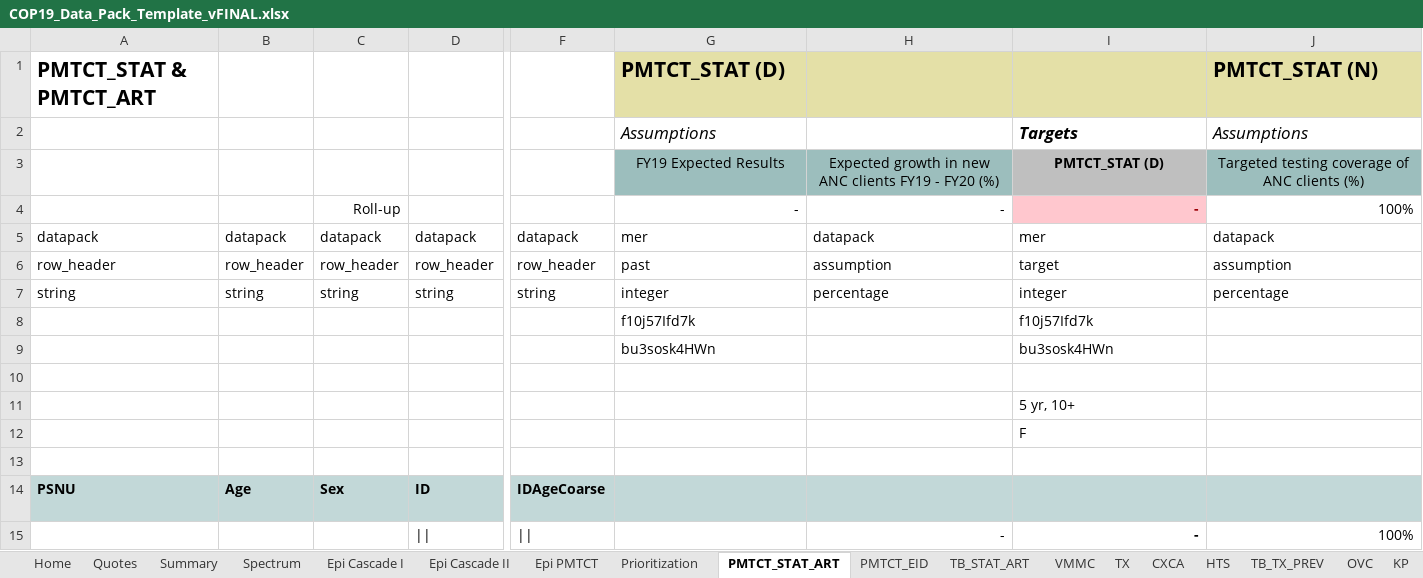
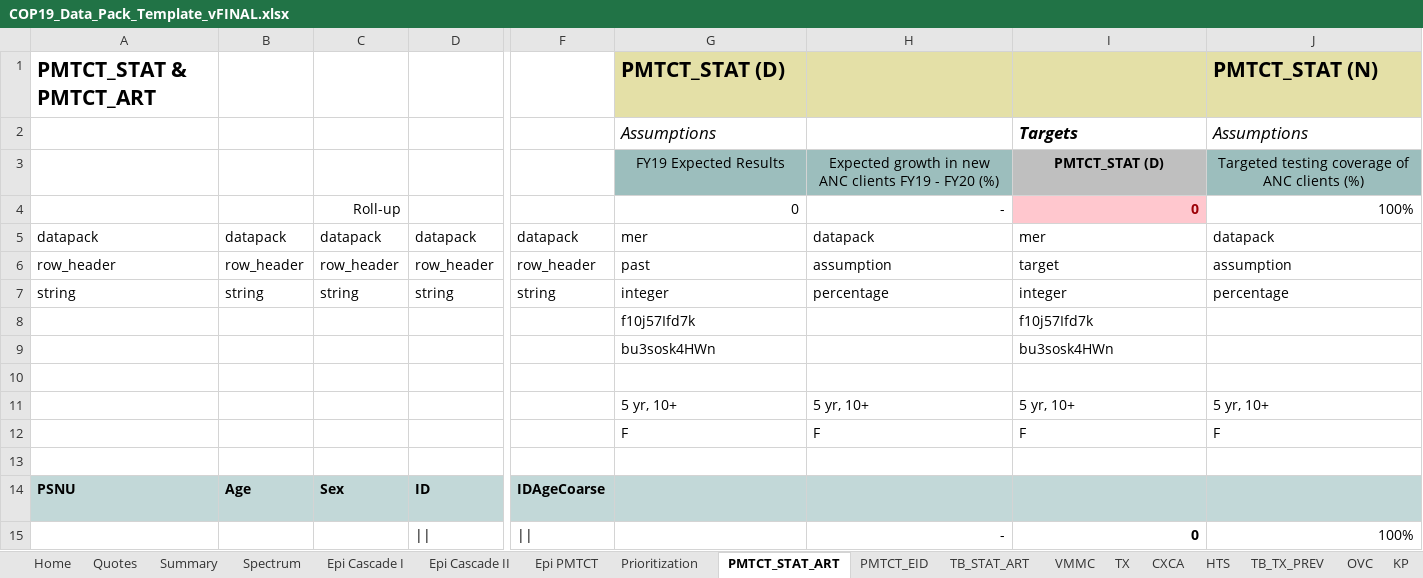
Before and after one commit to pepfar-datim/datapackr, an Excel workbook: data-raw/COP19_Data_Pack_Template_vFINAL.xlsx, sheet PMTCT_STAT_ART, drawn as a sheet; only a part is shown, gaps mark what is left out; values as stored, in another font and other column widths than the file's, no borders; conditional formats not drawn; removed rows and columns are numbered as before the commit, all else as after; rows hold the shown columns only; the diff names each change by its address in the sheet, - before the commit and + after, or states it on an @@ line.

```diff
--- a/data-raw/COP19_Data_Pack_Template_vFINAL.xlsx (sheet PMTCT_STAT_ART)
+++ b/data-raw/COP19_Data_Pack_Template_vFINAL.xlsx (sheet PMTCT_STAT_ART)
-row 4:  |  | Roll-up |  |  | - | - | - | 100%
+row 4:  |  | Roll-up |  |  | 0 | - | 0 | 100%
-row 11:  |  |  |  |  |  |  | 5 yr, 10+
-row 12:  |  |  |  |  |  |  | F
+row 11:  |  |  |  |  | 5 yr, 10+ | 5 yr, 10+ | 5 yr, 10+ | 5 yr, 10+
+row 12:  |  |  |  |  | F | F | F | F
-row 15:  |  |  | || | || |  | - | - | 100%
+row 15:  |  |  | || | || |  | - | 0 | 100%
```
Also changed, not shown: sheet Epi PMTCT, sheet Epi Cascade I, sheet Epi Cascade II, sheet Summary, data-raw/COP20_Data_Pack_Template_vFINAL.xlsx, 3 other files.
